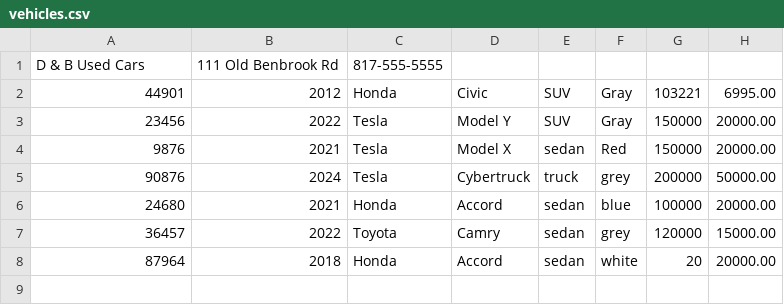
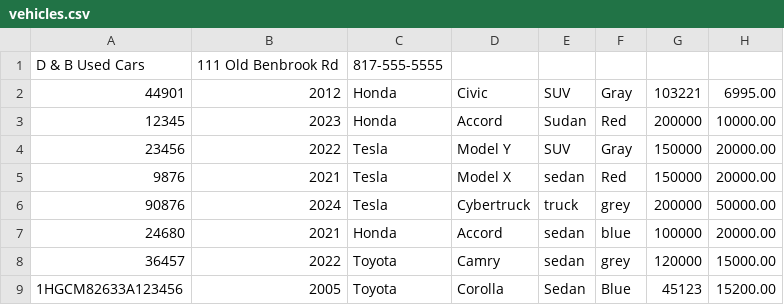
Before and after one commit to SirChristianJ/CarDealershipv3, a CSV file: CarDealershipv2/vehicles.csv, drawn as a sheet.

```diff
--- a/CarDealershipv2/vehicles.csv
+++ b/CarDealershipv2/vehicles.csv
@@ -2,2 +2,3 @@ D & B Used Cars|111 Old Benbrook Rd|817-555-5555
 44901|2012|Honda|Civic|SUV|Gray|103221|6995.00
+12345|2023|Honda|Accord|Sudan|Red|200000|10000.00
 23456|2022|Tesla|Model Y|SUV|Gray|150000|20000.00
@@ -7,2 +8,2 @@ D & B Used Cars|111 Old Benbrook Rd|817-555-5555
 36457|2022|Toyota|Camry|sedan|grey|120000|15000.00
-87964|2018|Honda|Accord|sedan|white|20|20000.00
+1HGCM82633A123456|2005|Toyota|Corolla|Sedan|Blue|45123|15200.00
```
Also changed, not shown: CarDealershipv2/contracts.csv, 8 other files.
